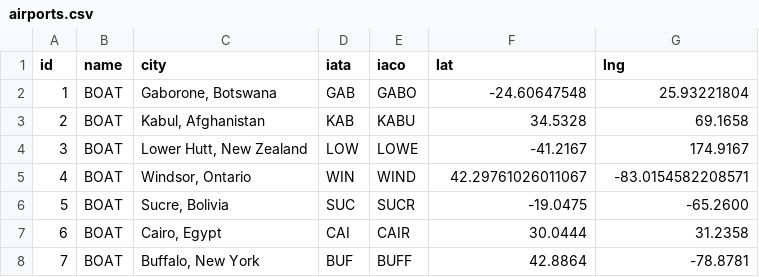
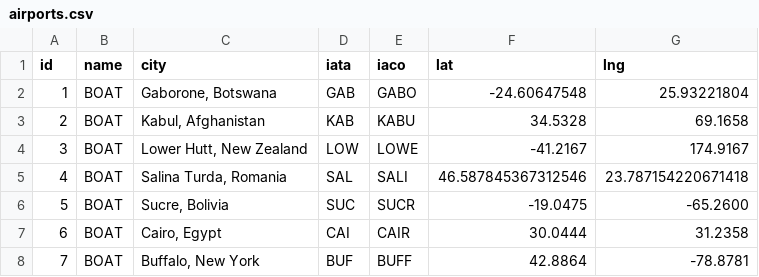
Before and after one commit to brad24153vt/brad24153vt.github.io, a CSV file: public/airports.csv, drawn as a sheet; only a part is shown.

Commit message:
Update airports.csv

```diff
--- a/public/airports.csv
+++ b/public/airports.csv
@@ -4,3 +4,3 @@ id,name,city,iata,iaco,lat,lng
 3,BOAT,"Lower Hutt, New Zealand",LOW,LOWE,-41.2167,174.9167
-4,BOAT,"Windsor, Ontario",WIN,WIND,42.29761026011067, -83.0154582208571
+4,BOAT,"Salina Turda, Romania",SAL,SALI,46.587845367312546, 23.787154220671418
 5,BOAT,"Sucre, Bolivia",SUC,SUCR,-19.0475,-65.2600
```
